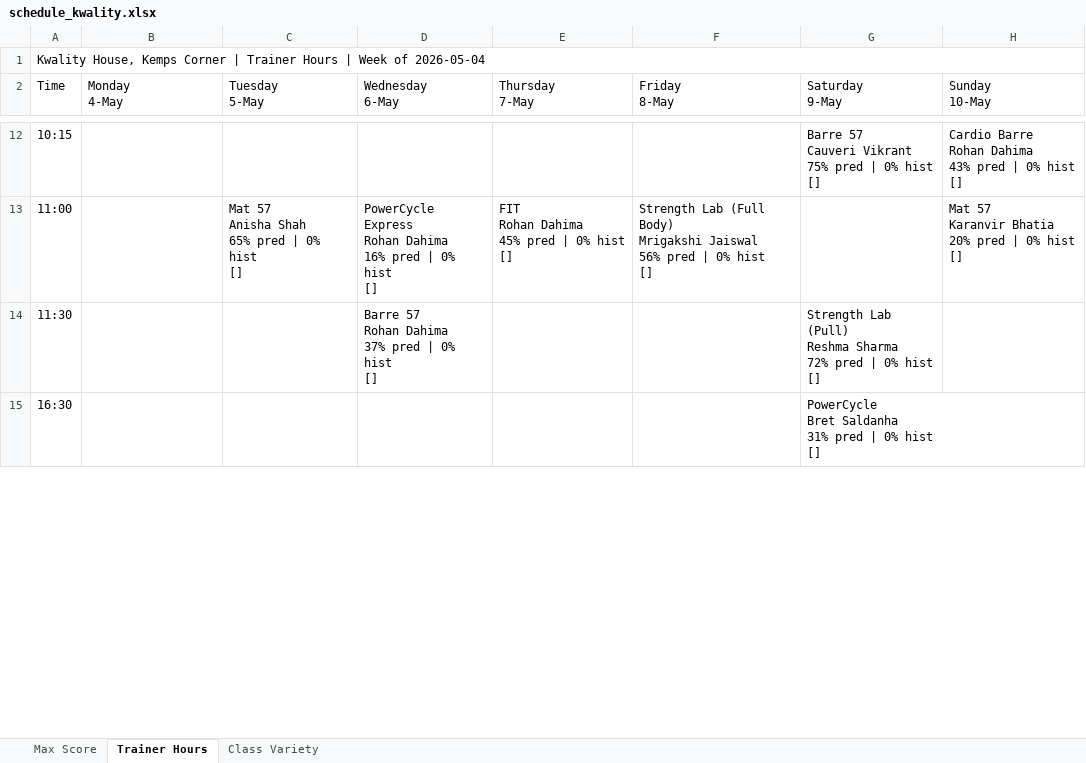
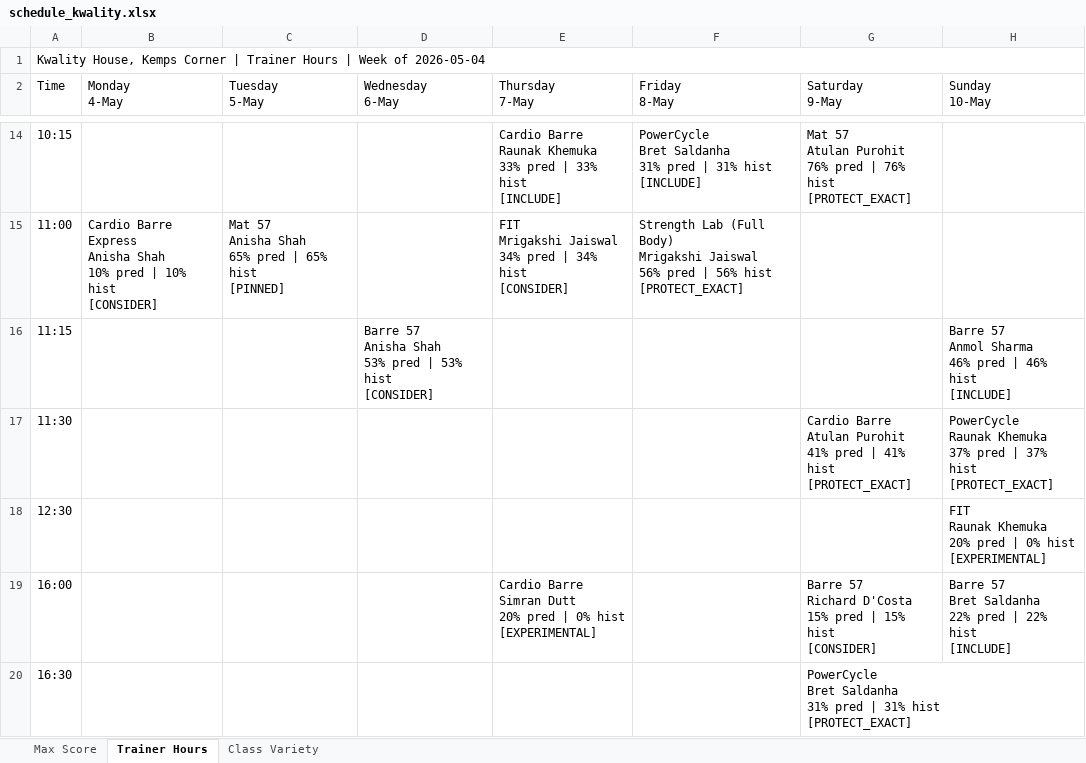
Before and after one commit to Jimmeey23/schedulling-assistant, an Excel workbook: outputs/schedule_kwality.xlsx, sheet Trainer Hours, drawn as a sheet; only a part is shown, gaps mark what is left out; values as stored, in another font and other column widths than the file's, no cell formats; addresses are those after the commit; ↵ is a line break in a cell; the diff covers the shown part only; the diff names each change by its address in the sheet, - before the commit and + after, or states it on an @@ line.

```diff
--- a/outputs/schedule_kwality.xlsx (sheet Trainer Hours)
+++ b/outputs/schedule_kwality.xlsx (sheet Trainer Hours)
-E14 (Thursday 7-May): (empty)
+E14 (Thursday 7-May): Cardio Barre ↵ Raunak Khemuka ↵ 33% pred | 33% hist ↵ [INCLUDE]
-F14 (Friday 8-May): (empty)
+F14 (Friday 8-May): PowerCycle ↵ Bret Saldanha ↵ 31% pred | 31% hist ↵ [INCLUDE]
-G14 (Saturday 9-May): Barre 57 ↵ Cauveri Vikrant ↵ 75% pred | 0% hist ↵ []
+G14 (Saturday 9-May): Mat 57 ↵ Atulan Purohit ↵ 76% pred | 76% hist ↵ [PROTECT_EXACT]
-H14 (Sunday 10-May): Cardio Barre ↵ Rohan Dahima ↵ 43% pred | 0% hist ↵ []
+H14 (Sunday 10-May): (empty)
-B15 (Monday 4-May): (empty)
+B15 (Monday 4-May): Cardio Barre Express ↵ Anisha Shah ↵ 10% pred | 10% hist ↵ [CONSIDER]
-C15 (Tuesday 5-May): Mat 57 ↵ Anisha Shah ↵ 65% pred | 0% hist ↵ []
+C15 (Tuesday 5-May): Mat 57 ↵ Anisha Shah ↵ 65% pred | 65% hist ↵ [PINNED]
-D15 (Wednesday 6-May): PowerCycle Express ↵ Rohan Dahima ↵ 16% pred | 0% hist ↵ []
+D15 (Wednesday 6-May): (empty)
-E15 (Thursday 7-May): FIT ↵ Rohan Dahima ↵ 45% pred | 0% hist ↵ []
+E15 (Thursday 7-May): FIT ↵ Mrigakshi Jaiswal ↵ 34% pred | 34% hist ↵ [CONSIDER]
-F15 (Friday 8-May): …pred | 0% hist ↵ []
+F15 (Friday 8-May): …pred | 56% hist ↵ [PROTECT_EXACT]
-H15 (Sunday 10-May): Mat 57 ↵ Karanvir Bhatia ↵ 20% pred | 0% hist ↵ []
+H15 (Sunday 10-May): (empty)
+row 16: 11:15 |  |  | Barre 57 ↵ Anisha Shah ↵ 53% pred | 53% hist ↵ [CONSIDER] |  |  |  | Barre 57 ↵ Anmol Sharma ↵ 46% pred | 46% hist ↵ [INCLUDE]
-D17 (Wednesday 6-May): Barre 57 ↵ Rohan Dahima ↵ 37% pred | 0% hist ↵ []
+D17 (Wednesday 6-May): (empty)
-G17 (Saturday 9-May): Strength Lab (Pull) ↵ Reshma Sharma ↵ 72% pred | 0% hist ↵ []
+G17 (Saturday 9-May): Cardio Barre ↵ Atulan Purohit ↵ 41% pred | 41% hist ↵ [PROTECT_EXACT]
-H17 (Sunday 10-May): (empty)
+H17 (Sunday 10-May): PowerCycle ↵ Raunak Khemuka ↵ 37% pred | 37% hist ↵ [PROTECT_EXACT]
+row 18: 12:30 |  |  |  |  |  |  | FIT ↵ Raunak Khemuka ↵ 20% pred | 0% hist ↵ [EXPERIMENTAL]
+row 19: 16:00 |  |  |  | Cardio Barre ↵ Simran Dutt ↵ 20% pred | 0% hist ↵ [EXPERIMENTAL] |  | Barre 57 ↵ Richard D'Costa ↵ 15% pred | 15% hist ↵ [CONSIDER] | Barre 57 ↵ Bret Saldanha ↵ 22% pred | 22% hist ↵ [INCLUDE]
-G20 (Saturday 9-May): …pred | 0% hist ↵ []
+G20 (Saturday 9-May): …pred | 31% hist ↵ [PROTECT_EXACT]
```
Also changed, not shown: 4 added rows and 50 edited cells elsewhere in this sheet, sheet Class Variety, sheet Max Score, cell formats, outputs/schedule_copper_cloves.xlsx, outputs/schedule_courtside.xlsx, 35 other files.
